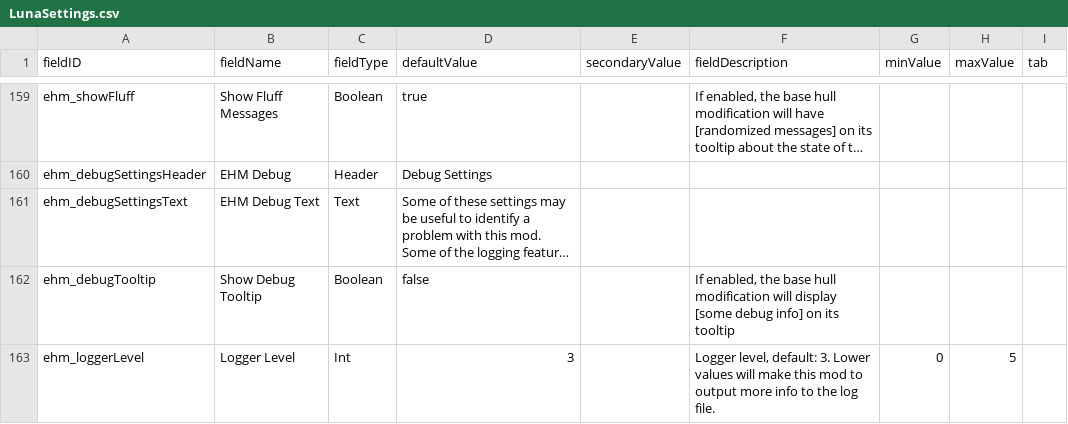
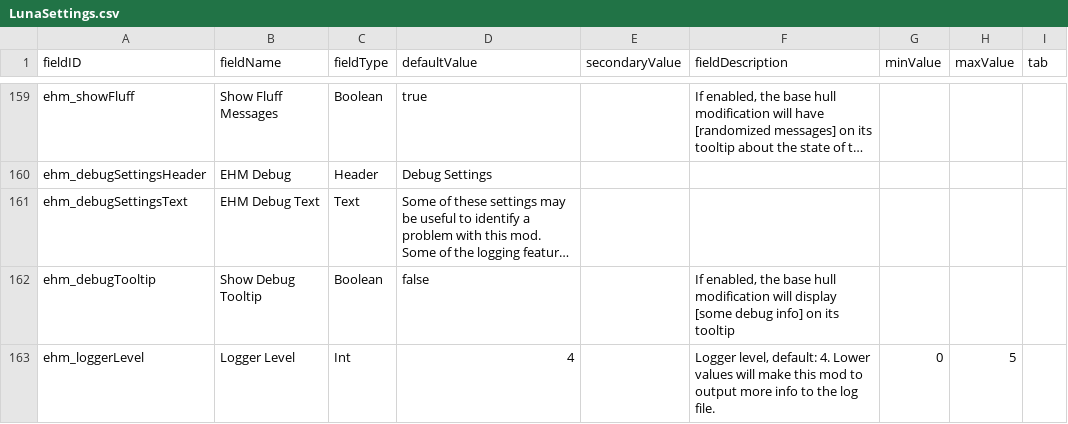
Before and after one commit to lyravega/lyr_ehm, a CSV file: data/config/LunaSettings.csv, drawn as a sheet; only a part is shown, gaps mark what is left out; long unchanged cells end in …; the diff names each change by its address in the sheet, - before the commit and + after, or states it on an @@ line.

```diff
--- a/data/config/LunaSettings.csv
+++ b/data/config/LunaSettings.csv
-D163 (defaultValue): 3
+D163 (defaultValue): 4
-F163 (fieldDescription): …level, default: 3. Lower values…
+F163 (fieldDescription): …level, default: 4. Lower values…
```
Also changed, not shown: 6 other files.
